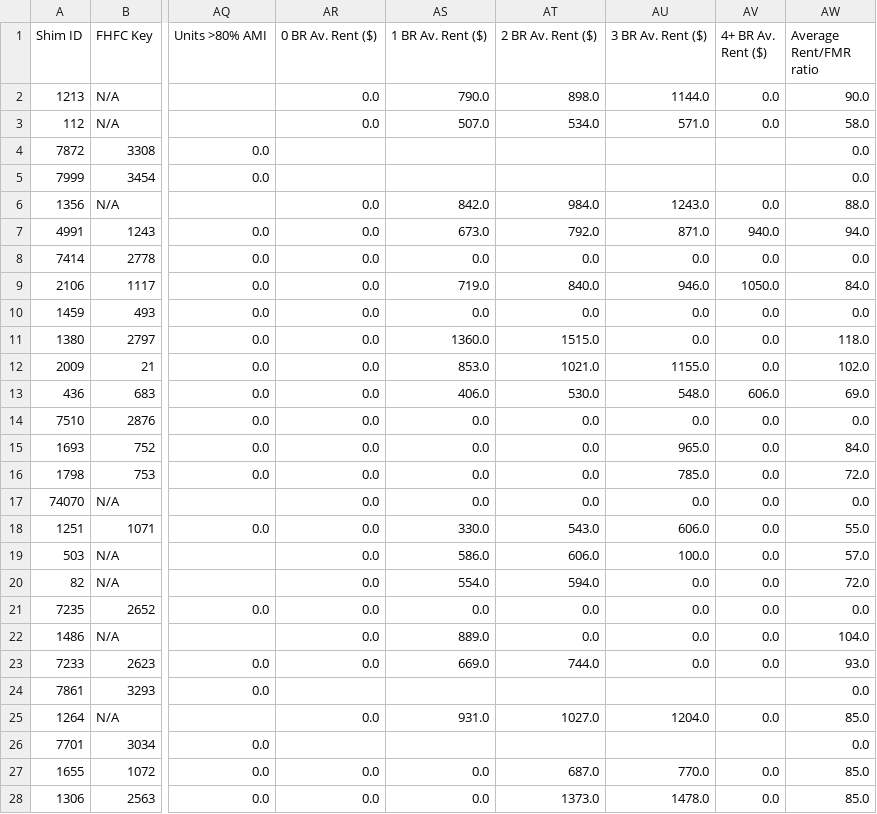
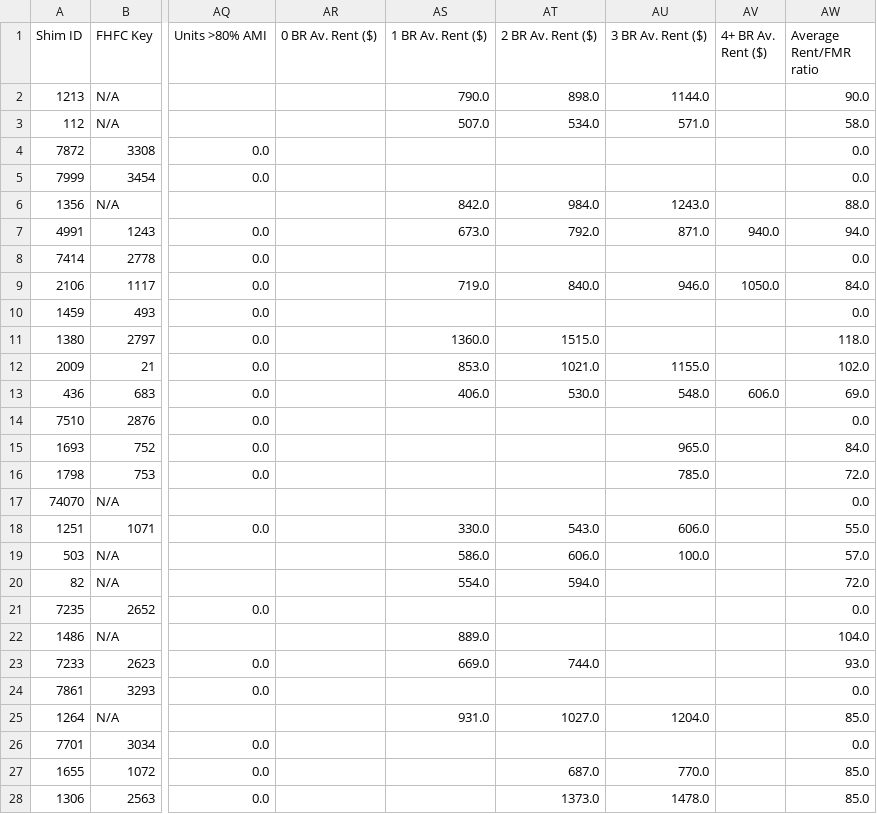
Before and after one commit to Yimo-Liu-13196/ASA-Club-Spring-2026---AHI-Analysis, a CSV file: Data/Cleaned Data/df_inventory.csv, drawn as a sheet; only a part is shown, gaps mark what is left out; the diff covers the shown part only; the diff names each change by its address in the sheet, - before the commit and + after, or states it on an @@ line.

Commit message:
Fix 0 BR–4+ BR rent columns in 01 to treat 0 as NaN; add box and whisker plot of rent by bedroom size with writeup to 03

```diff
--- a/Data/Cleaned Data/df_inventory.csv
+++ b/Data/Cleaned Data/df_inventory.csv
-AR2:AR3 (0 BR Av. Rent ($)): 0.0
+AR2:AR3 (0 BR Av. Rent ($)): (empty)
-AV2:AV3 (4+ BR Av. Rent ($)): 0.0
+AV2:AV3 (4+ BR Av. Rent ($)): (empty)
-AR6:AR23 (0 BR Av. Rent ($)): 0.0
+AR6:AR23 (0 BR Av. Rent ($)): (empty)
-AV6 (4+ BR Av. Rent ($)): 0.0
+AV6 (4+ BR Av. Rent ($)): (empty)
-AS8 (1 BR Av. Rent ($)): 0.0
+AS8 (1 BR Av. Rent ($)): (empty)
-AT8 (2 BR Av. Rent ($)): 0.0
+AT8 (2 BR Av. Rent ($)): (empty)
-AU8 (3 BR Av. Rent ($)): 0.0
+AU8 (3 BR Av. Rent ($)): (empty)
-AV8 (4+ BR Av. Rent ($)): 0.0
+AV8 (4+ BR Av. Rent ($)): (empty)
-AS10 (1 BR Av. Rent ($)): 0.0
+AS10 (1 BR Av. Rent ($)): (empty)
-AT10 (2 BR Av. Rent ($)): 0.0
+AT10 (2 BR Av. Rent ($)): (empty)
-AU10:AU11 (3 BR Av. Rent ($)): 0.0
+AU10:AU11 (3 BR Av. Rent ($)): (empty)
-AV10:AV12 (4+ BR Av. Rent ($)): 0.0
+AV10:AV12 (4+ BR Av. Rent ($)): (empty)
-AS14:AS17 (1 BR Av. Rent ($)): 0.0
+AS14:AS17 (1 BR Av. Rent ($)): (empty)
-AT14:AT17 (2 BR Av. Rent ($)): 0.0
+AT14:AT17 (2 BR Av. Rent ($)): (empty)
-AU14 (3 BR Av. Rent ($)): 0.0
+AU14 (3 BR Av. Rent ($)): (empty)
-AV14:AV23 (4+ BR Av. Rent ($)): 0.0
+AV14:AV23 (4+ BR Av. Rent ($)): (empty)
-AU17 (3 BR Av. Rent ($)): 0.0
+AU17 (3 BR Av. Rent ($)): (empty)
-AU20:AU23 (3 BR Av. Rent ($)): 0.0
+AU20:AU23 (3 BR Av. Rent ($)): (empty)
-AS21 (1 BR Av. Rent ($)): 0.0
+AS21 (1 BR Av. Rent ($)): (empty)
-AT21:AT22 (2 BR Av. Rent ($)): 0.0
+AT21:AT22 (2 BR Av. Rent ($)): (empty)
-AR25 (0 BR Av. Rent ($)): 0.0
+AR25 (0 BR Av. Rent ($)): (empty)
-AV25 (4+ BR Av. Rent ($)): 0.0
+AV25 (4+ BR Av. Rent ($)): (empty)
-AR27:AR28 (0 BR Av. Rent ($)): 0.0
+AR27:AR28 (0 BR Av. Rent ($)): (empty)
-AS27:AS28 (1 BR Av. Rent ($)): 0.0
+AS27:AS28 (1 BR Av. Rent ($)): (empty)
-AV27:AV28 (4+ BR Av. Rent ($)): 0.0
+AV27:AV28 (4+ BR Av. Rent ($)): (empty)
```
Also changed, not shown: 84 edited cells elsewhere in this file, 2 other files.
